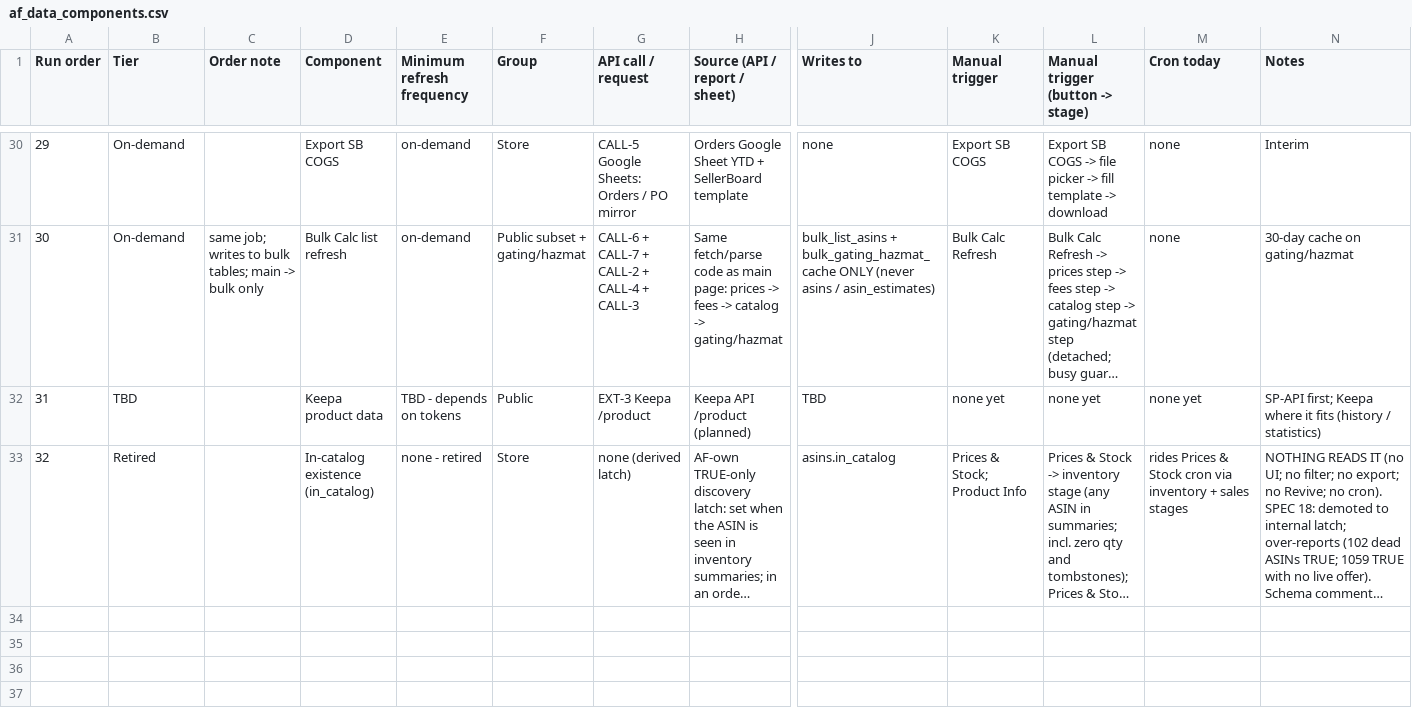
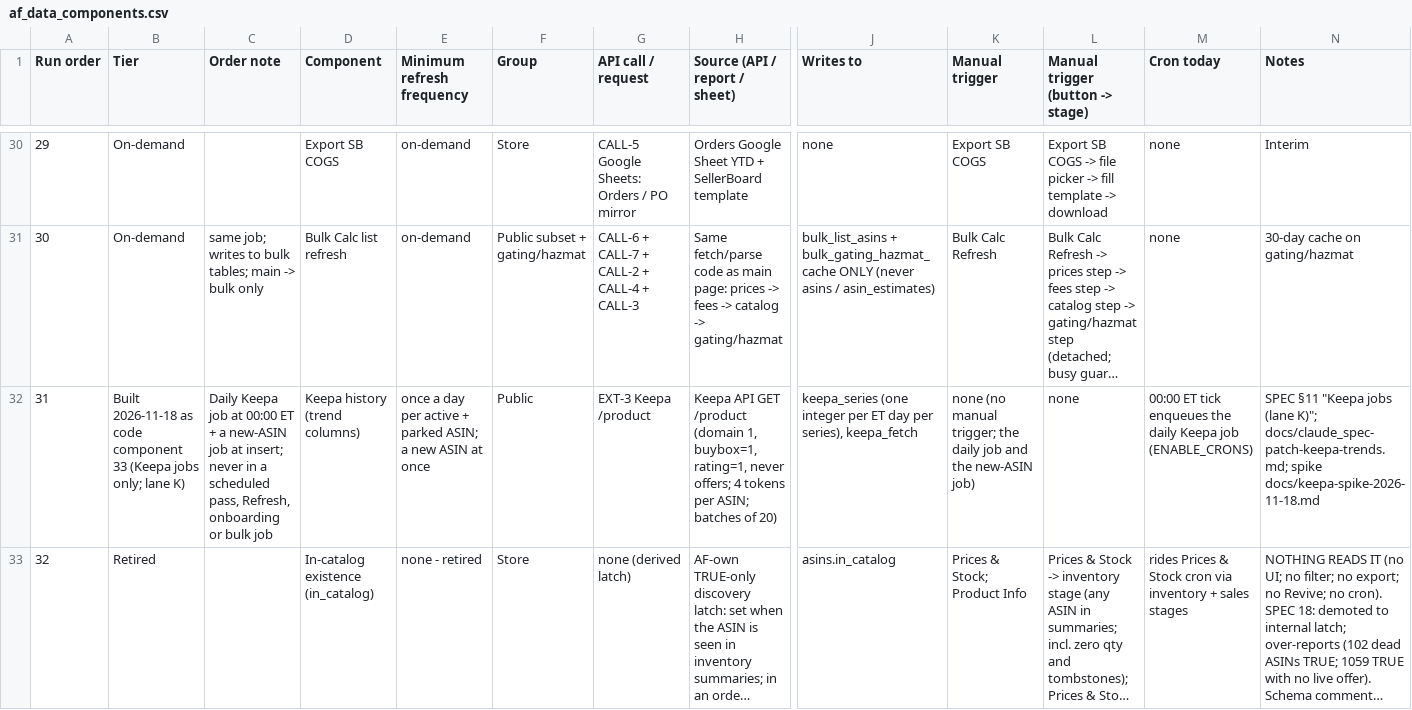
Before and after one commit to mashalelek/asinflow-v1, a CSV file: docs/af_data_components.csv, drawn as a sheet; only a part is shown, gaps mark what is left out; long unchanged cells end in …; the diff names each change by its address in the sheet, - before the commit and + after, or states it on an @@ line.

```diff
--- a/docs/af_data_components.csv
+++ b/docs/af_data_components.csv
-B32 (Tier): TBD
+B32 (Tier): Built 2026-11-18 as code component 33 (Keepa jobs only; lane K)
-C32 (Order note): (empty)
+C32 (Order note): Daily Keepa job at 00:00 ET + a new-ASIN job at insert; never in a scheduled pass, Refresh, onboarding or bulk job
-D32 (Component): Keepa product data
+D32 (Component): Keepa history (trend columns)
-E32 (Minimum refresh frequency): TBD - depends on tokens
+E32 (Minimum refresh frequency): once a day per active + parked ASIN; a new ASIN at once
-H32 (Source (API / report / sheet)): Keepa API /product (planned)
+H32 (Source (API / report / sheet)): Keepa API GET /product (domain 1, buybox=1, rating=1, never offers; 4 tokens per ASIN; batches of 20)
-J32 (Writes to): TBD
+J32 (Writes to): keepa_series (one integer per ET day per series), keepa_fetch
-K32 (Manual trigger): none yet
+K32 (Manual trigger): none (no manual trigger; the daily job and the new-ASIN job)
-L32 (Manual trigger (button -> stage)): none yet
+L32 (Manual trigger (button -> stage)): none
-M32 (Cron today): none yet
+M32 (Cron today): 00:00 ET tick enqueues the daily Keepa job (ENABLE_CRONS)
-N32 (Notes): SP-API first; Keepa where it fits (history / statistics)
+N32 (Notes): SPEC §11 "Keepa jobs (lane K)"; docs/claude_spec-patch-keepa-trends.md; spike docs/keepa-spike-2026-11-18.md
```
Also changed, not shown: 4 other files.
